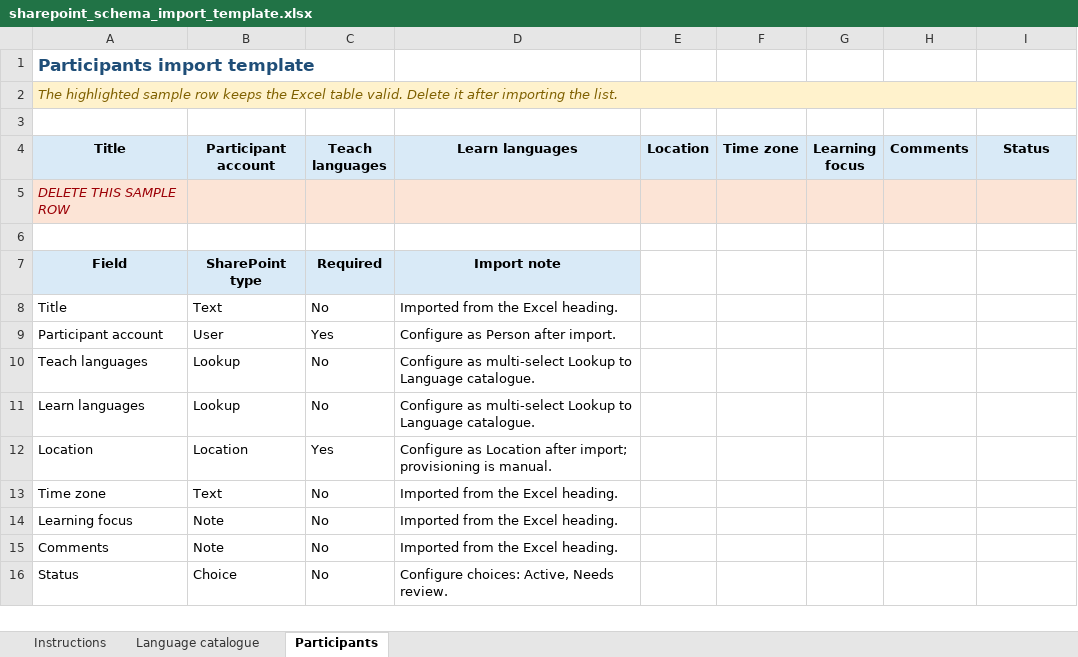
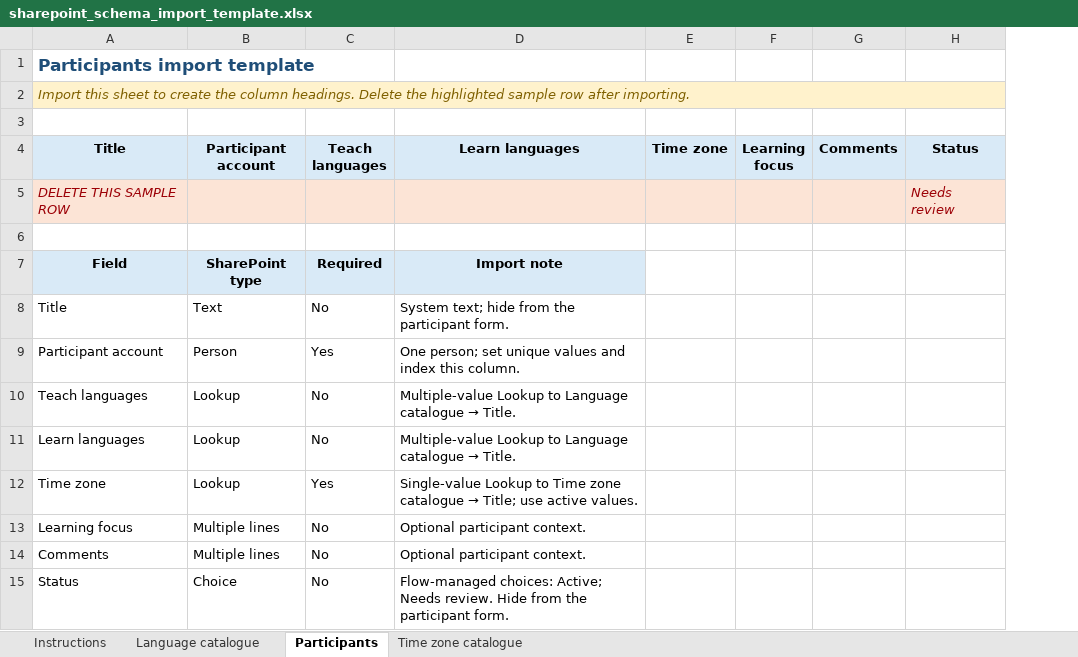
Before and after one commit to maoy1/tandem-language-culture-app, an Excel workbook: docs/sharepoint_schema_import_template.xlsx, sheet Participants, drawn as a sheet; values as stored, in another font and other column widths than the file's, no borders; table styles not drawn; removed rows and columns are numbered as before the commit, all else as after; the diff names each change by its address in the sheet, - before the commit and + after, or states it on an @@ line.

```diff
--- a/docs/sharepoint_schema_import_template.xlsx (sheet Participants)
+++ b/docs/sharepoint_schema_import_template.xlsx (sheet Participants)
+sheet tab: Time zone catalogue
-column D (Learn languages), rows 7-11: Import note | Imported from the Excel heading. | Configure as Person after import. | Configure as multi-select Lookup to Language catalogue. | Configure as multi-select Lookup to Language catalogue.; rows 13-16: Imported from the Excel heading. | Imported from the Excel heading. | Imported from the Excel heading. | Configure choices: Active, Needs review.
-column E (Location), empty
+column D (Learn languages), rows 7-15: Import note | System text; hide from the participant form. | One person; set unique values and index this column. | Multiple-value Lookup to Language catalogue → Title. | Multiple-value Lookup to Language catalogue → Title. | Single-value Lookup to Time zone catalogue → Title; use active values. | Optional participant context. | Optional participant context. | Flow-managed choices: Active; Needs review. Hide from the participant form.
-A2 (Title): The highlighted sample row keeps the Excel table valid. Delete it after importing the list.
+A2 (Title): Import this sheet to create the column headings. Delete the highlighted sample row after importing.
-H5 (Status): (empty)
+H5 (Status): Needs review
-B9 (Participant account): User
+B9 (Participant account): Person
-row 12: Location | Location | Yes | Configure as Location after import; provisioning is manual.
-B12 (Participant account): Text
+B12 (Participant account): Lookup
-C12 (Teach languages): No
+C12 (Teach languages): Yes
-B13:B14 (Participant account): Note
+B13:B14 (Participant account): Multiple lines
```
Also changed, not shown: sheet Instructions, 12 other files.
